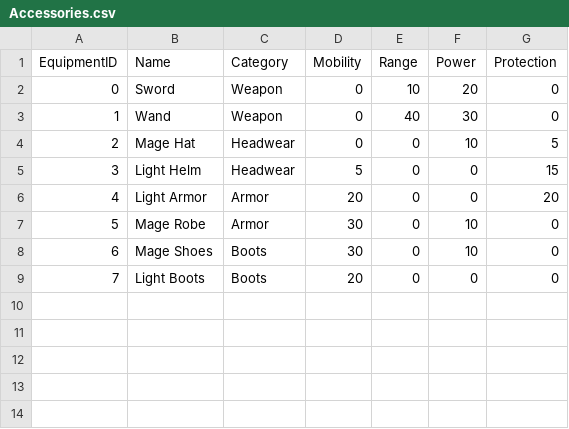
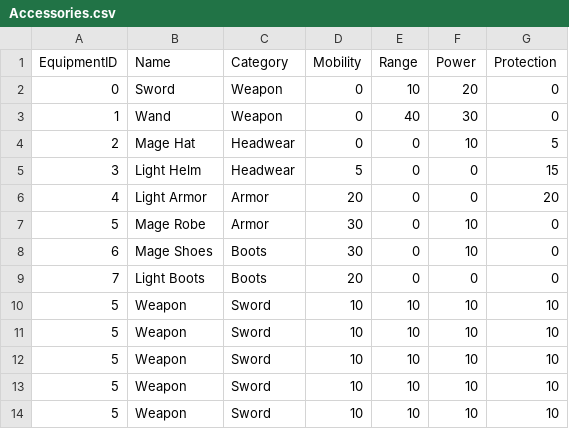
Before and after one commit to sendushelpnow/CodeIgniter3.1-starter4, a CSV file: public/csv/Accessories.csv, drawn as a sheet; the diff names each change by its address in the sheet, - before the commit and + after, or states it on an @@ line.

```diff
--- a/public/csv/Accessories.csv
+++ b/public/csv/Accessories.csv
+row 10: 5 | Weapon | Sword | 10 | 10 | 10 | 10
+row 11: 5 | Weapon | Sword | 10 | 10 | 10 | 10
+row 12: 5 | Weapon | Sword | 10 | 10 | 10 | 10
+row 13: 5 | Weapon | Sword | 10 | 10 | 10 | 10
+row 14: 5 | Weapon | Sword | 10 | 10 | 10 | 10
```
Also changed, not shown: 6 other files.
